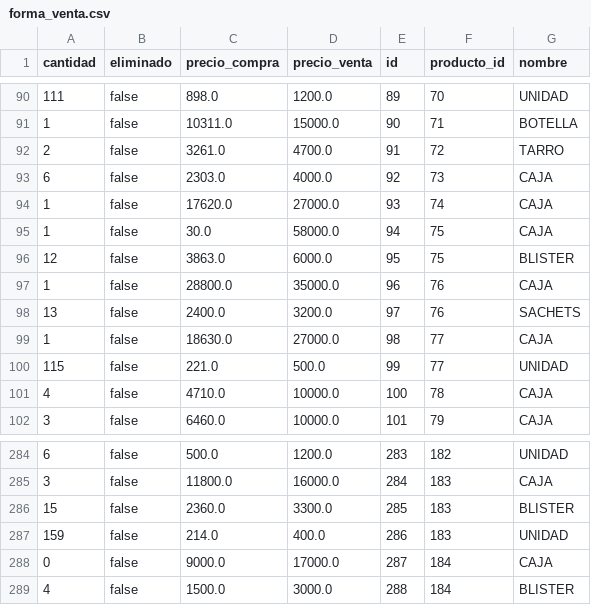
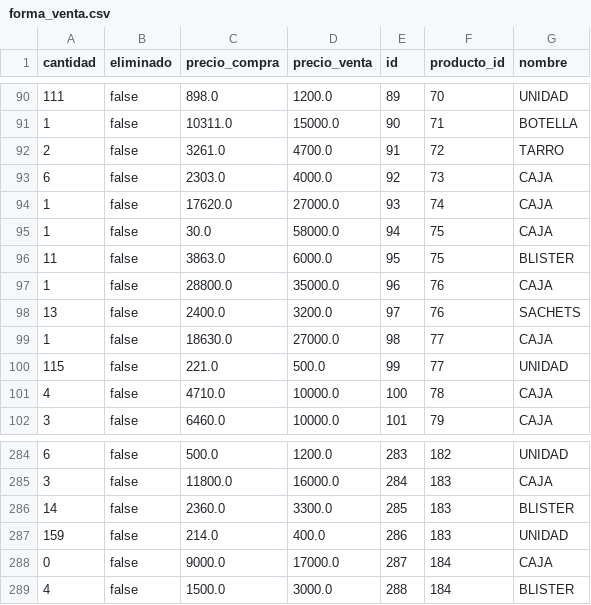
Before and after one commit to droguerialaquimbayita/backup, a CSV file: forma_venta.csv, drawn as a sheet; only a part is shown, gaps mark what is left out.

Commit message:
Backup de todas las tablas 2026-04-14

```diff
--- a/forma_venta.csv
+++ b/forma_venta.csv
@@ -95,3 +95,3 @@ cantidad,eliminado,precio_compra,precio_venta,id,producto_id,nombre
 1,false,30.0,58000.0,94,75,CAJA
-12,false,3863.0,6000.0,95,75,BLISTER
+11,false,3863.0,6000.0,95,75,BLISTER
 1,false,28800.0,35000.0,96,76,CAJA
@@ -285,3 +285,3 @@ cantidad,eliminado,precio_compra,precio_venta,id,producto_id,nombre
 3,false,11800.0,16000.0,284,183,CAJA
-15,false,2360.0,3300.0,285,183,BLISTER
+14,false,2360.0,3300.0,285,183,BLISTER
 159,false,214.0,400.0,286,183,UNIDAD
```
